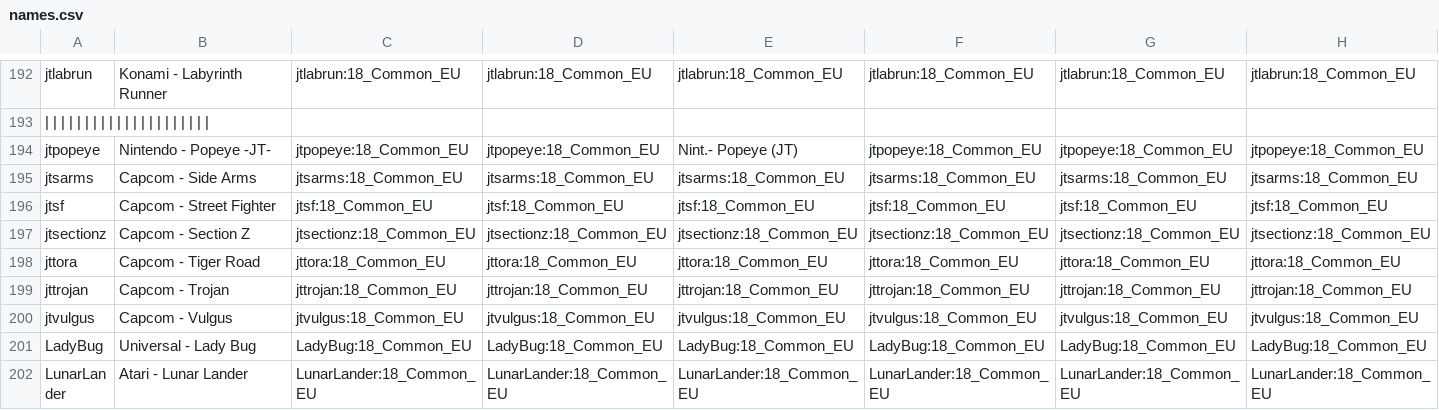
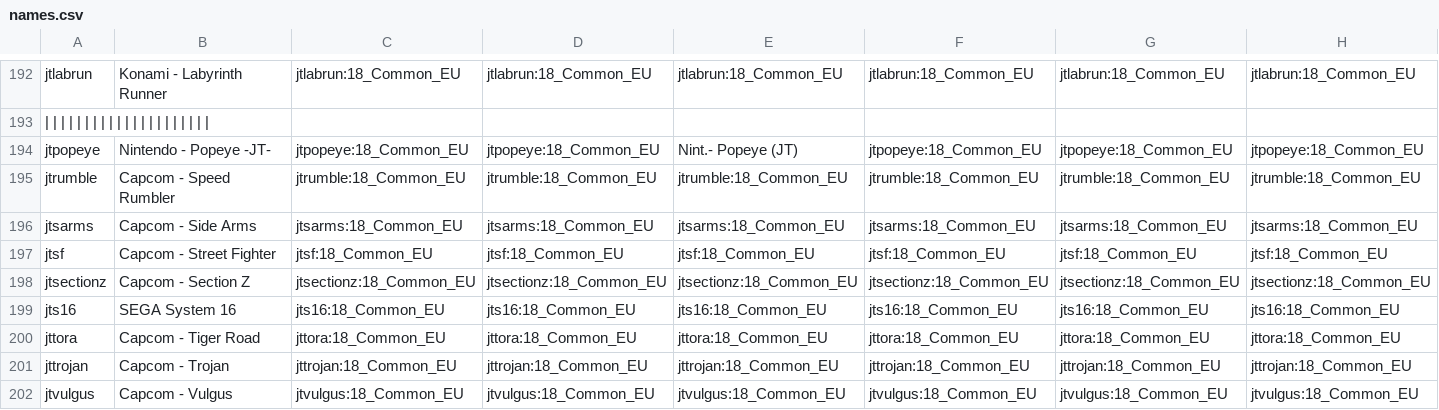
Before and after one commit to ThreepwoodLeBrush/Names_MiSTer, a CSV file: names.csv, drawn as a sheet; only a part is shown, gaps mark what is left out; the shorter side is filled out with more unchanged rows; rows hold the shown columns only; the diff names each change by its address in the sheet, - before the commit and + after, or states it on an @@ line.

Commit message:
jts16 jtrumble

```diff
--- a/names.csv
+++ b/names.csv
+row 195: jtrumble | Capcom - Speed Rumbler | jtrumble:18_Common_EU | jtrumble:18_Common_EU | jtrumble:18_Common_EU | jtrumble:18_Common_EU | jtrumble:18_Common_EU | jtrumble:18_Common_EU
+row 199: jts16 | SEGA System 16 | jts16:18_Common_EU | jts16:18_Common_EU | jts16:18_Common_EU | jts16:18_Common_EU | jts16:18_Common_EU | jts16:18_Common_EU
```
